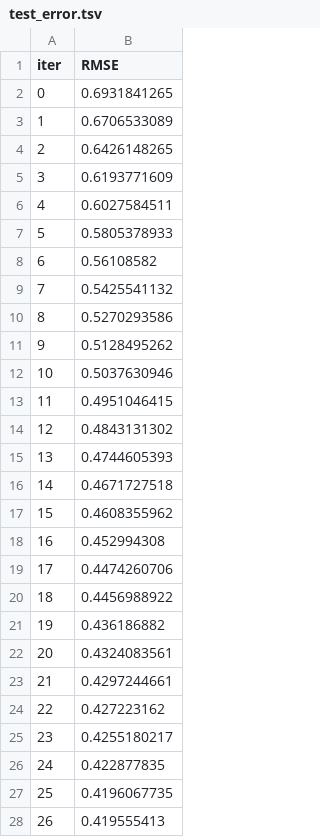
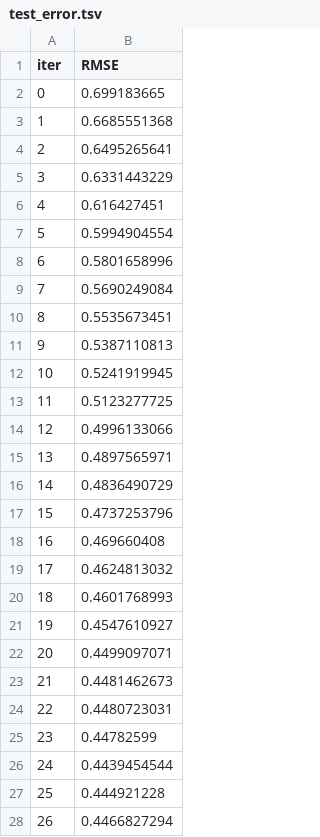
Before and after one commit to LeonArif/SSDS_Dikeri-Leon, a TSV file: ivant/catboost_info/test_error.tsv, drawn as a sheet; only a part is shown; the diff covers the shown part only.

```diff
--- a/ivant/catboost_info/test_error.tsv
+++ b/ivant/catboost_info/test_error.tsv
@@ -1,28 +1,28 @@
 iter	RMSE
-0	0.6931841265
-1	0.6706533089
-2	0.6426148265
-3	0.6193771609
-4	0.6027584511
-5	0.5805378933
-6	0.56108582
-7	0.5425541132
-8	0.5270293586
-9	0.5128495262
-10	0.5037630946
-11	0.4951046415
-12	0.4843131302
-13	0.4744605393
-14	0.4671727518
-15	0.4608355962
-16	0.452994308
-17	0.4474260706
-18	0.4456988922
-19	0.436186882
-20	0.4324083561
-21	0.4297244661
-22	0.427223162
-23	0.4255180217
-24	0.422877835
-25	0.4196067735
-26	0.419555413
+0	0.699183665
+1	0.6685551368
+2	0.6495265641
+3	0.6331443229
+4	0.616427451
+5	0.5994904554
+6	0.5801658996
+7	0.5690249084
+8	0.5535673451
+9	0.5387110813
+10	0.5241919945
+11	0.5123277725
+12	0.4996133066
+13	0.4897565971
+14	0.4836490729
+15	0.4737253796
+16	0.469660408
+17	0.4624813032
+18	0.4601768993
+19	0.4547610927
+20	0.4499097071
+21	0.4481462673
+22	0.4480723031
+23	0.44782599
+24	0.4439454544
+25	0.444921228
+26	0.4466827294
```
Also changed, not shown: 4 removed rows and 48 edited cells elsewhere in this file, ivant/catboost_info/learn_error.tsv, ivant/catboost_info/time_left.tsv, 8 other files.
